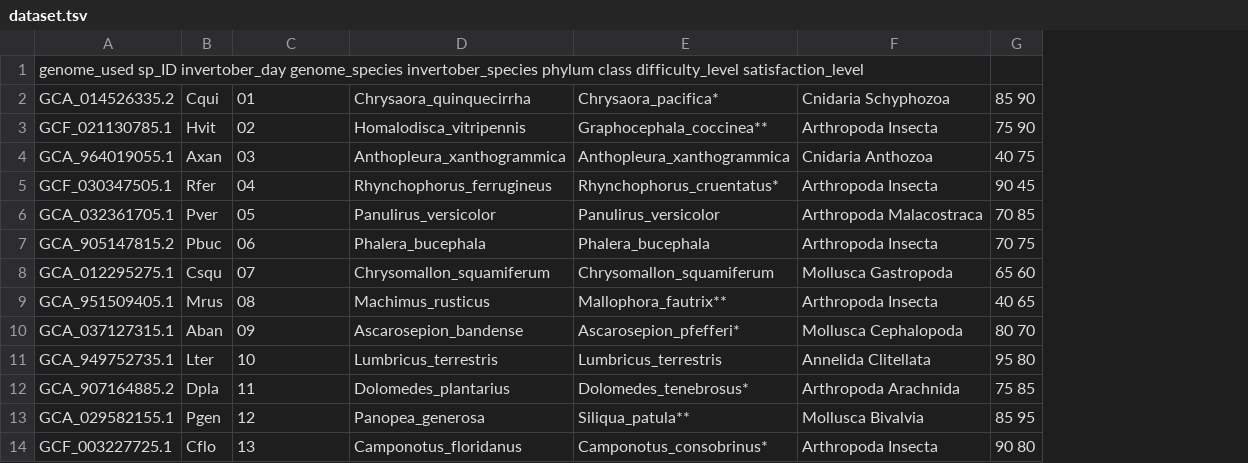
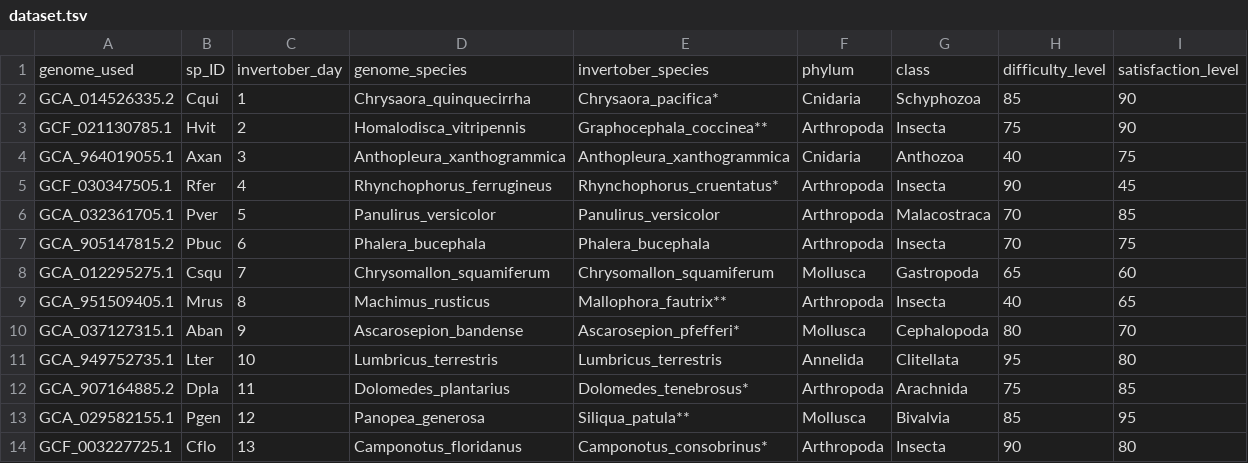
Before and after one commit to filonico/invertober_2025_ML, a TSV file: 00_input/dataset.tsv, drawn as a sheet; only a part is shown; removed rows and columns are numbered as before the commit, all else as after; the diff names each change by its address in the sheet, - before the commit and + after, or states it on an @@ line.

Commit message:
Update dataset.tsv

```diff
--- a/00_input/dataset.tsv
+++ b/00_input/dataset.tsv
-column F, rows 2-14: Cnidaria Schyphozoa | Arthropoda Insecta | Cnidaria Anthozoa | Arthropoda Insecta | Arthropoda Malacostraca | Arthropoda Insecta | Mollusca Gastropoda | Arthropoda Insecta | Mollusca Cephalopoda | Annelida Clitellata | Arthropoda Arachnida | Mollusca Bivalvia | Arthropoda Insecta
-column G, rows 2-14: 85 90 | 75 90 | 40 75 | 90 45 | 70 85 | 70 75 | 65 60 | 40 65 | 80 70 | 95 80 | 75 85 | 85 95 | 90 80
+column F, rows 2-14: Cnidaria | Arthropoda | Cnidaria | Arthropoda | Arthropoda | Arthropoda | Mollusca | Arthropoda | Mollusca | Annelida | Arthropoda | Mollusca | Arthropoda
+column G, rows 2-14: Schyphozoa | Insecta | Anthozoa | Insecta | Malacostraca | Insecta | Gastropoda | Insecta | Cephalopoda | Clitellata | Arachnida | Bivalvia | Insecta
+column H, rows 2-14: 85 | 75 | 40 | 90 | 70 | 70 | 65 | 40 | 80 | 95 | 75 | 85 | 90
+column I, rows 2-14: 90 | 90 | 75 | 45 | 85 | 75 | 60 | 65 | 70 | 80 | 85 | 95 | 80
-row 1: genome_used sp_ID invertober_day genome_species invertober_species phylum class difficulty_level satisfaction_level
+row 1: genome_used | sp_ID | invertober_day | genome_species | invertober_species | phylum | class | difficulty_level | satisfaction_level
-C2: 01
+C2: 1
-C3: 02
+C3: 2
-C4: 03
+C4: 3
-C5: 04
+C5: 4
-C6: 05
+C6: 5
-C7: 06
+C7: 6
-C8: 07
+C8: 7
-C9: 08
+C9: 8
-C10: 09
+C10: 9
```
